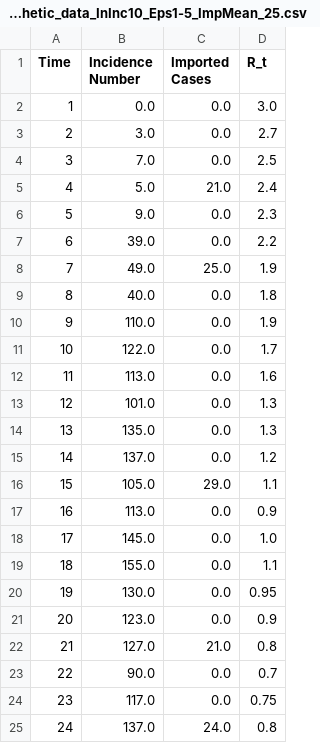
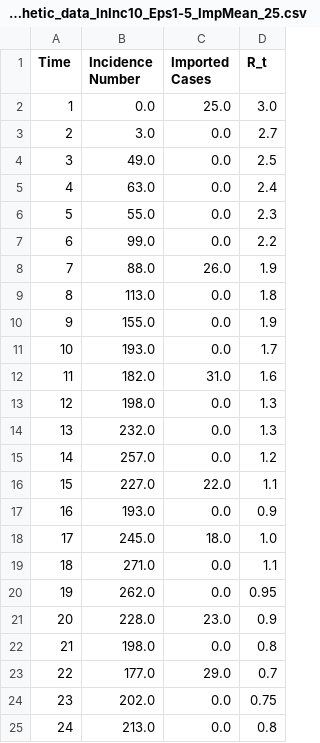
Before and after one commit to SABS-R3-Epidemiology/branchpro, a CSV file: branchpro/data_library/synthetic_data_InInc10_Eps1-5_ImpMean_25.csv, drawn as a sheet; only a part is shown; the diff covers the shown part only.

```diff
--- a/branchpro/data_library/synthetic_data_InInc10_Eps1-5_ImpMean_25.csv
+++ b/branchpro/data_library/synthetic_data_InInc10_Eps1-5_ImpMean_25.csv
@@ -1,25 +1,25 @@
 Time,Incidence Number,Imported Cases,R_t
-1,0.0,0.0,3.0
+1,0.0,25.0,3.0
 2,3.0,0.0,2.7
-3,7.0,0.0,2.5
-4,5.0,21.0,2.4
-5,9.0,0.0,2.3
-6,39.0,0.0,2.2
-7,49.0,25.0,1.9
-8,40.0,0.0,1.8
-9,110.0,0.0,1.9
-10,122.0,0.0,1.7
-11,113.0,0.0,1.6
-12,101.0,0.0,1.3
-13,135.0,0.0,1.3
-14,137.0,0.0,1.2
-15,105.0,29.0,1.1
-16,113.0,0.0,0.9
-17,145.0,0.0,1.0
-18,155.0,0.0,1.1
-19,130.0,0.0,0.95
-20,123.0,0.0,0.9
-21,127.0,21.0,0.8
-22,90.0,0.0,0.7
-23,117.0,0.0,0.75
-24,137.0,24.0,0.8
+3,49.0,0.0,2.5
+4,63.0,0.0,2.4
+5,55.0,0.0,2.3
+6,99.0,0.0,2.2
+7,88.0,26.0,1.9
+8,113.0,0.0,1.8
+9,155.0,0.0,1.9
+10,193.0,0.0,1.7
+11,182.0,31.0,1.6
+12,198.0,0.0,1.3
+13,232.0,0.0,1.3
+14,257.0,0.0,1.2
+15,227.0,22.0,1.1
+16,193.0,0.0,0.9
+17,245.0,18.0,1.0
+18,271.0,0.0,1.1
+19,262.0,0.0,0.95
+20,228.0,23.0,0.9
+21,198.0,0.0,0.8
+22,177.0,29.0,0.7
+23,202.0,0.0,0.75
+24,213.0,0.0,0.8
```
Also changed, not shown: 14 edited cells elsewhere in this file, 1 other file.
